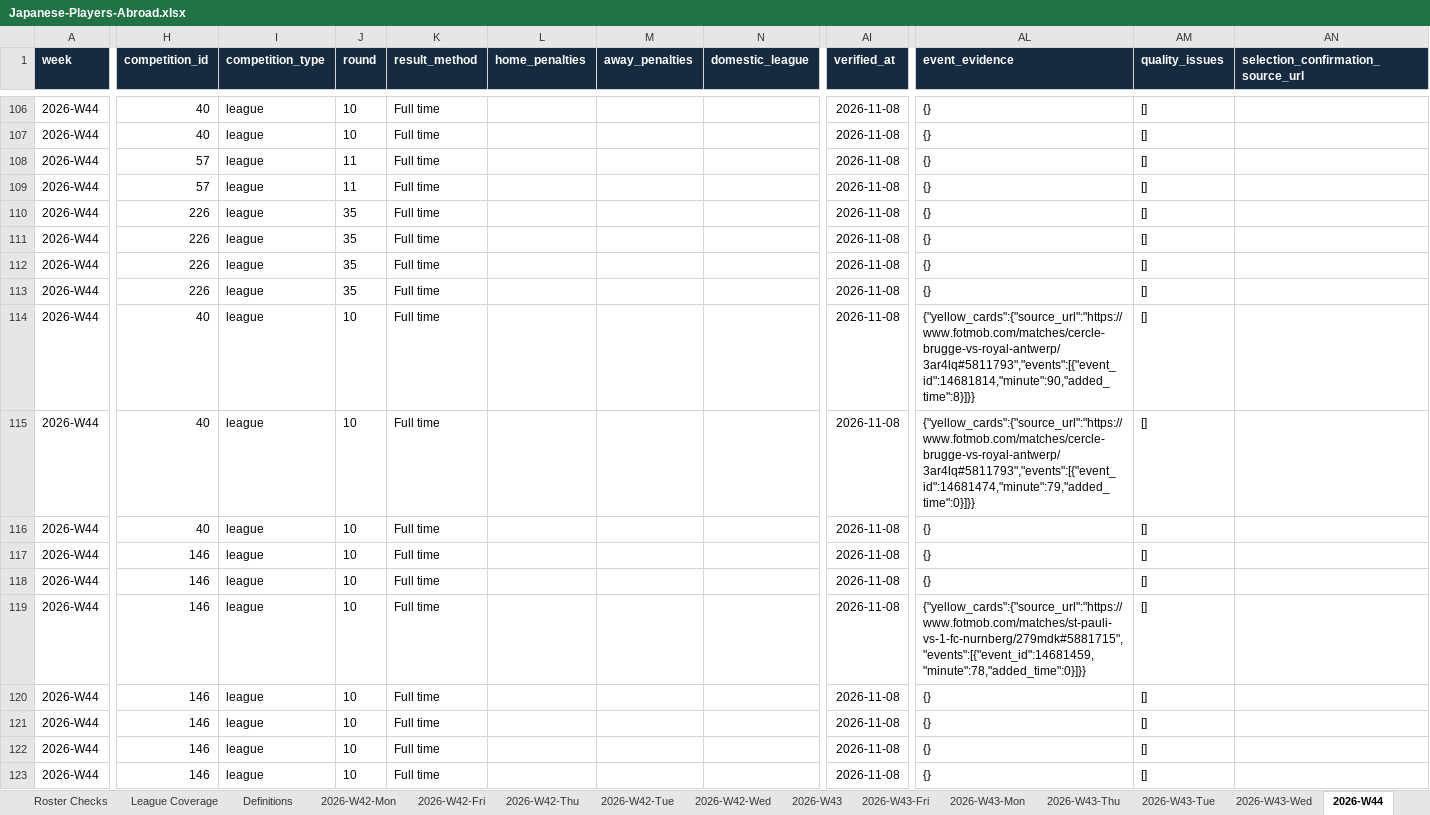
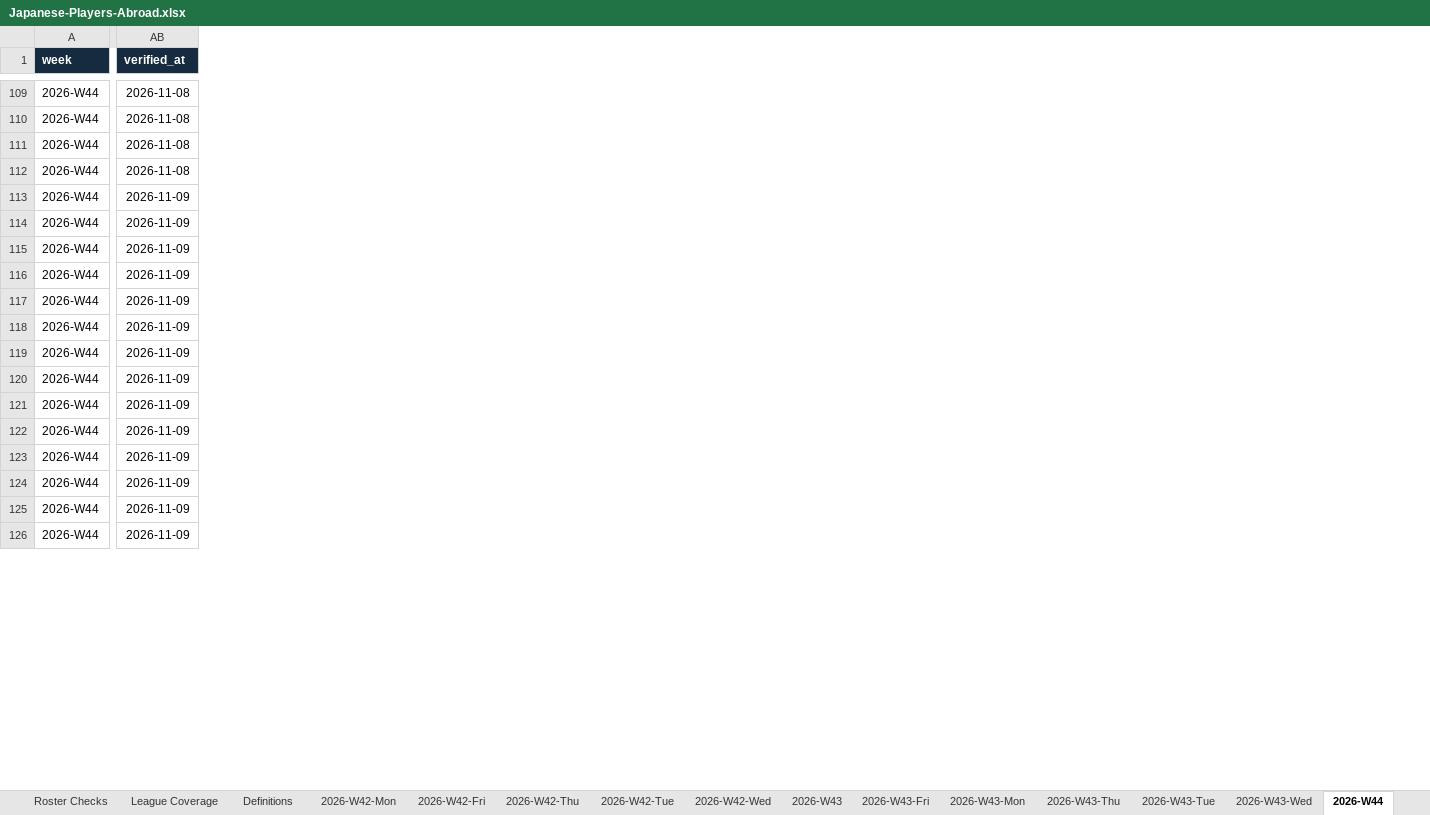
Before and after one commit to FreiheitLee1912/Soccer, an Excel workbook: Japanese-Players-Abroad.xlsx, sheet 2026-W44, drawn as a sheet; only a part is shown, gaps mark what is left out; values as stored, in another font and other column widths than the file's, no borders; table styles not drawn; removed rows and columns are numbered as before the commit, all else as after; the diff covers the shown part only; the diff names each change by its address in the sheet, - before the commit and + after, or states it on an @@ line.

Commit message:
Correct ISO match archive weeks and Monaco coverage

```diff
--- a/Japanese-Players-Abroad.xlsx (sheet 2026-W44)
+++ b/Japanese-Players-Abroad.xlsx (sheet 2026-W44)
-column H (competition_id), rows 106-123: 40 | 40 | 57 | 57 | 226 | 226 | 226 | 226 | 40 | 40 | 40 | 146 | 146 | 146 | 146 | 146 | 146 | 146
-column I (competition_type), rows 106-123: all league
-column J (round), rows 106-123: 10 | 10 | 11 | 11 | 35 | 35 | 35 | 35 | 10 | 10 | 10 | 10 | 10 | 10 | 10 | 10 | 10 | 10
-column K (result_method), rows 106-123: all Full time
-column L (home_penalties), empty
-column M (away_penalties), empty
-column N (domestic_league), empty
-column AL (event_evidence), rows 106-123: {} | {} | {} | {} | {} | {} | {} | {} | {"yellow_cards":{"source_url":"https://www.fotmob.com/matches/cercle-brugge-vs-royal-antwerp/3ar4lq#5811793","events":[{"event_id":14681814,"minute":90,"added_time":8}]}} | {"yellow_cards":{"source_url":"https://www.fotmob.com/matches/cercle-brugge-vs-royal-antwerp/3ar4lq#5811793","events":[{"event_id":14681474,"minute":79,"added_time":0}]}} | {} | {} | {} | {"yellow_cards":{"source_url":"https://www.fotmob.com/matches/st-pauli-vs-1-fc-nurnberg/279mdk#5881715","events":[{"event_id":14681459,"minute":78,"added_time":0}]}} | {} | {} | {} | {}
-column AM (quality_issues), rows 106-123: all []
-column AN, row 1: selection_confirmation_source_url
-AB113:AB126 (verified_at): 2026-11-08
+AB113:AB126 (verified_at): 2026-11-09
```
Also changed, not shown: 3 added rows, 5 removed rows, 5 removed columns and 30 edited cells elsewhere in this sheet, sheet 2026-W45, sheet 2026-W41, sheet 2026-W42, sheet 2026-W43, sheet 2026-W41-Sat, sheet 2026-W41-Sun, 24 more sheets, other sheet tabs, 23 other files.
